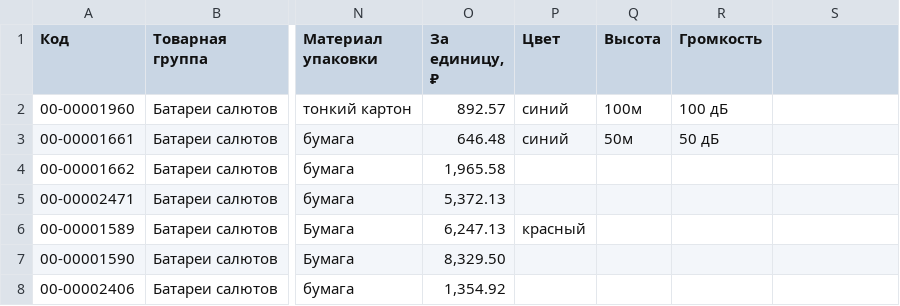
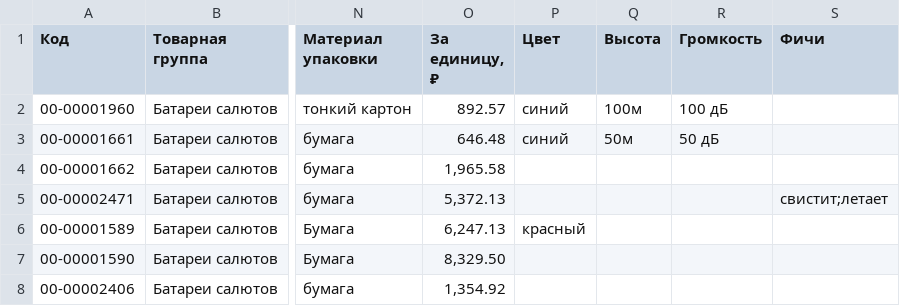
Before and after one commit to Keleseth/telegram-fireworks-service, a CSV file: src/service/price.csv, drawn as a sheet; only a part is shown, gaps mark what is left out; the diff names each change by its address in the sheet, - before the commit and + after, or states it on an @@ line.

```diff
--- a/src/service/price.csv
+++ b/src/service/price.csv
-S1: (empty)
+S1: Фичи
-S5 (Фичи): (empty)
+S5 (Фичи): свистит;летает
```
Also changed, not shown: 1 other file.
